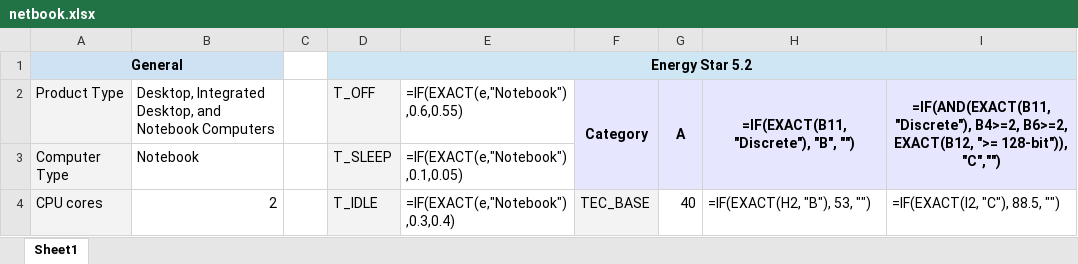
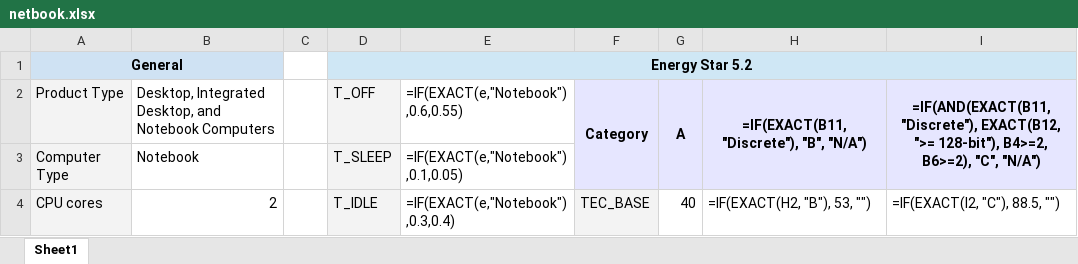
Before and after one commit to fourdollars/energy-tools, an Excel workbook: netbook.xlsx, sheet Sheet1, drawn as a sheet; only a part is shown; values as stored, in another font and other column widths than the file's, no borders; formulas are shown in place of their values; the diff names each change by its address in the sheet, - before the commit and + after, or states it on an @@ line.

Commit message:
Polish the template for Netbook.

```diff
--- a/netbook.xlsx (sheet Sheet1)
+++ b/netbook.xlsx (sheet Sheet1)
-H2: =IF(EXACT(B11,"Discrete"), "B", "")
+H2: =IF(EXACT(B11,"Discrete"), "B", "N/A")
-I2: =IF(AND(EXACT(B11,"Discrete"), B4>=2, B6>=2, EXACT(B12, ">= 128-bit")), "C","")
+I2: =IF(AND(EXACT(B11,"Discrete"), EXACT(B12, ">= 128-bit"), B4>=2, B6>=2), "C", "N/A")
```
Also changed, not shown: 1 other file.
